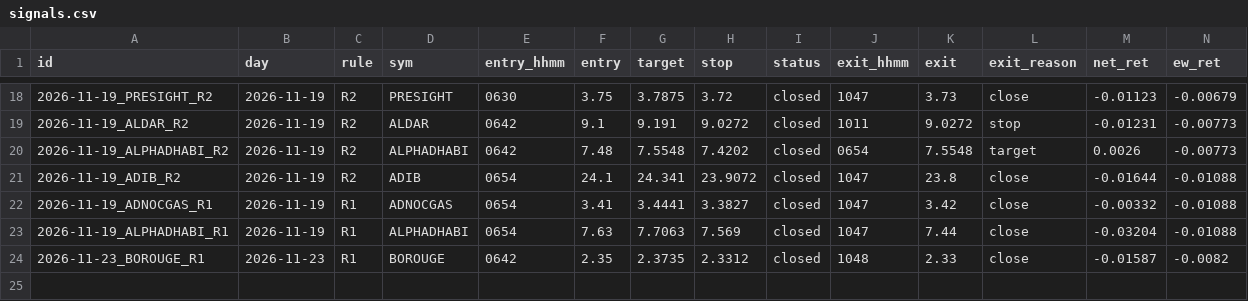
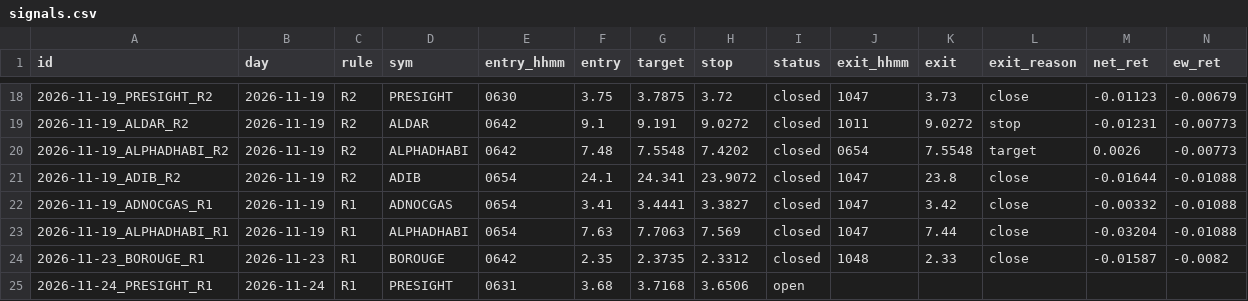
Before and after one commit to wlefywlefy-coder/adx-collector, a CSV file: forward/signals.csv, drawn as a sheet; only a part is shown, gaps mark what is left out; rows hold the shown columns only; the diff names each change by its address in the sheet, - before the commit and + after, or states it on an @@ line.

```diff
--- a/forward/signals.csv
+++ b/forward/signals.csv
+row 25: 2026-11-24_PRESIGHT_R1 | 2026-11-24 | R1 | PRESIGHT | 0631 | 3.68 | 3.7168 | 3.6506 | open
```
Also changed, not shown: 3 other files.
